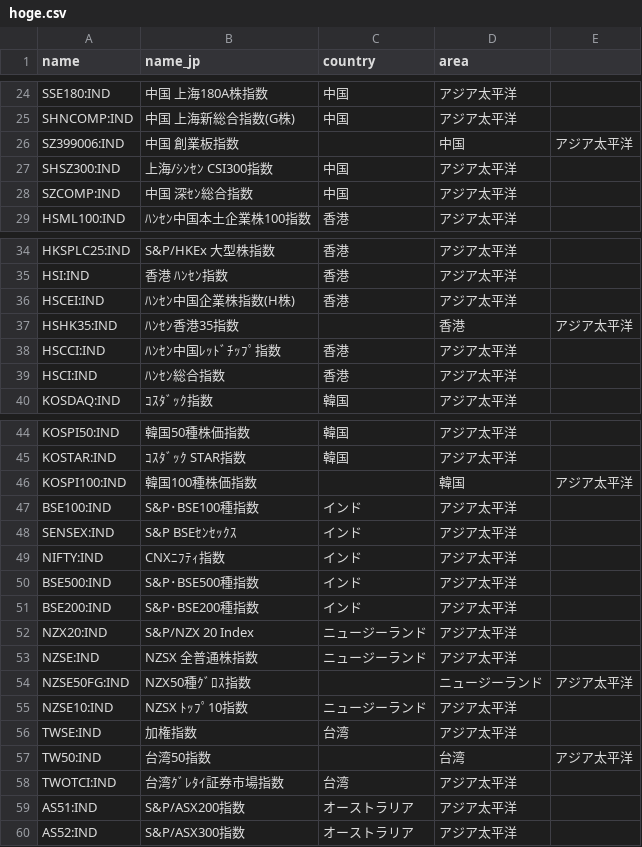
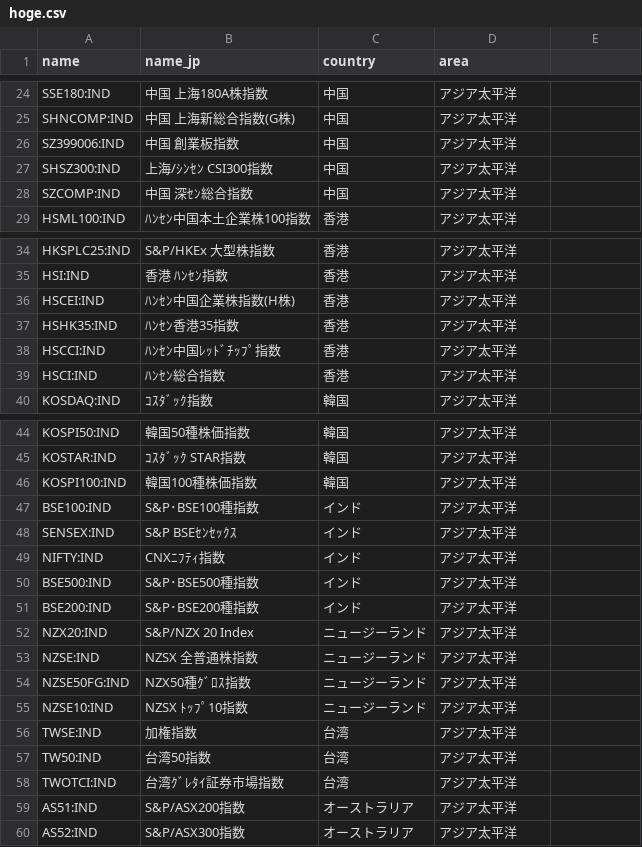
Before and after one commit to yumaloop/pyfe, a CSV file: data/hoge.csv, drawn as a sheet; only a part is shown, gaps mark what is left out.

Commit message:
test

```diff
--- a/data/hoge.csv
+++ b/data/hoge.csv
@@ -25,3 +25,3 @@ SSE180:IND,中国 上海180A株指数,中国,アジア太平洋
 SHNCOMP:IND,中国 上海新総合指数(G株),中国,アジア太平洋
-SZ399006:IND,中国 創業板指数,,中国,アジア太平洋
+SZ399006:IND,中国 創業板指数,中国,アジア太平洋
 SHSZ300:IND,上海/ｼﾝｾﾝ CSI300指数,中国,アジア太平洋
@@ -36,3 +36,3 @@ HSI:IND,香港 ﾊﾝｾﾝ指数,香港,アジア太平洋
 HSCEI:IND,ﾊﾝｾﾝ中国企業株指数(H株),香港,アジア太平洋
-HSHK35:IND,ﾊﾝｾﾝ香港35指数,,香港,アジア太平洋
+HSHK35:IND,ﾊﾝｾﾝ香港35指数,香港,アジア太平洋
 HSCCI:IND,ﾊﾝｾﾝ中国ﾚｯﾄﾞﾁｯﾌﾟ指数,香港,アジア太平洋
@@ -45,3 +45,3 @@ KOSPI50:IND,韓国50種株価指数,韓国,アジア太平洋
 KOSTAR:IND,ｺｽﾀﾞｯｸ STAR指数,韓国,アジア太平洋
-KOSPI100:IND,韓国100種株価指数,,韓国,アジア太平洋
+KOSPI100:IND,韓国100種株価指数,韓国,アジア太平洋
 BSE100:IND,S&P･BSE100種指数,インド,アジア太平洋
@@ -53,6 +53,6 @@ NZX20:IND,S&P/NZX 20 Index,ニュージーランド,アジア太平洋
 NZSE:IND,NZSX 全普通株指数,ニュージーランド,アジア太平洋
-NZSE50FG:IND,NZX50種ｸﾞﾛｽ指数,,ニュージーランド,アジア太平洋
+NZSE50FG:IND,NZX50種ｸﾞﾛｽ指数,ニュージーランド,アジア太平洋
 NZSE10:IND,NZSX ﾄｯﾌﾟ10指数,ニュージーランド,アジア太平洋
 TWSE:IND,加権指数,台湾,アジア太平洋
-TW50:IND,台湾50指数,,台湾,アジア太平洋
+TW50:IND,台湾50指数,台湾,アジア太平洋
 TWOTCI:IND,台湾ｸﾞﾚﾀｲ証券市場指数,台湾,アジア太平洋
```
